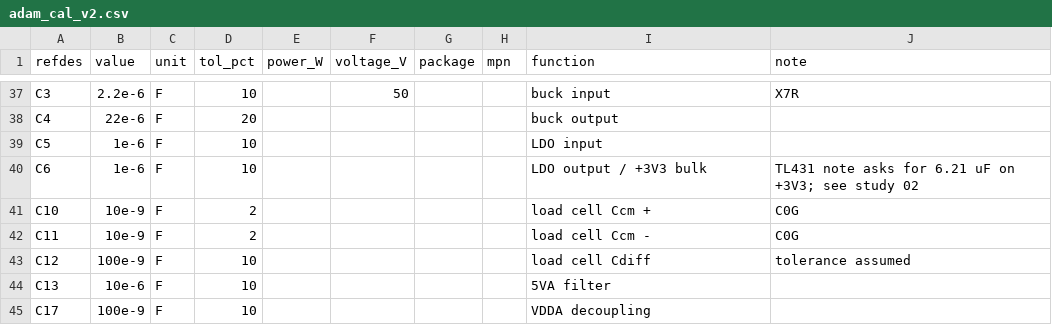
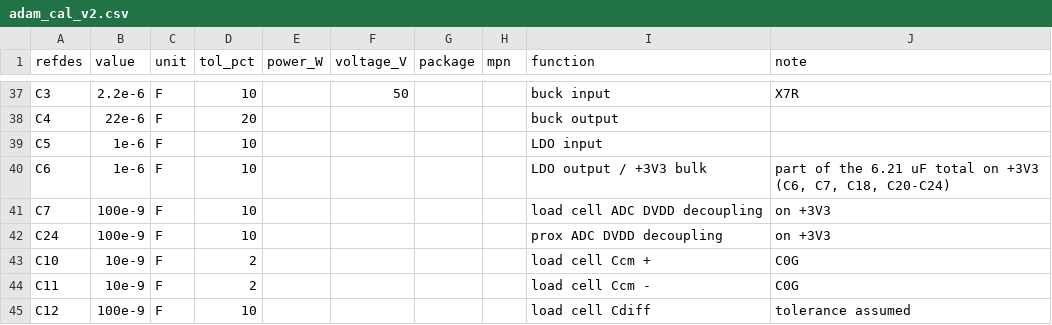
Before and after one commit to Mthanson1/adam-sim-analysis, a CSV file: shared/board/adam_cal_v2.csv, drawn as a sheet; only a part is shown, gaps mark what is left out; the shorter side is filled out with more unchanged rows.

Commit message:
Add TI TL431 model, a datasheet-fitted BAV199 model and the +3V3 decoupling caps to the parts table.

```diff
--- a/shared/board/adam_cal_v2.csv
+++ b/shared/board/adam_cal_v2.csv
@@ -39,3 +39,5 @@ C4,22e-6,F,20,,,,,buck output,
 C5,1e-6,F,10,,,,,LDO input,
-C6,1e-6,F,10,,,,,LDO output / +3V3 bulk,TL431 note asks for 6.21 uF on +3V3; see study 02
+C6,1e-6,F,10,,,,,LDO output / +3V3 bulk,"part of the 6.21 uF total on +3V3 (C6, C7, C18, C20-C24)"
+C7,100e-9,F,10,,,,,load cell ADC DVDD decoupling,on +3V3
+C24,100e-9,F,10,,,,,prox ADC DVDD decoupling,on +3V3
 C10,10e-9,F,2,,,,,load cell Ccm +,C0G
```
Also changed, not shown: 3 other files.
